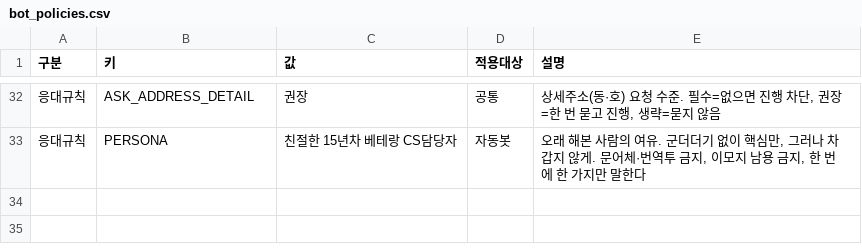
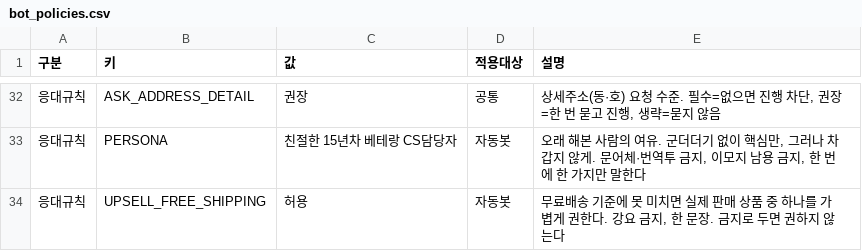
Before and after one commit to jihyun-blip/test123, a CSV file: sheets/momo_bot_policies/bot_policies.csv, drawn as a sheet; only a part is shown, gaps mark what is left out; the diff names each change by its address in the sheet, - before the commit and + after, or states it on an @@ line.

Commit message:
무료배송 기준 미달 시 실제 상품으로 추가 구매 유도

```diff
--- a/sheets/momo_bot_policies/bot_policies.csv
+++ b/sheets/momo_bot_policies/bot_policies.csv
+row 34: 응대규칙 | UPSELL_FREE_SHIPPING | 허용 | 자동봇 | 무료배송 기준에 못 미치면 실제 판매 상품 중 하나를 가볍게 권한다. 강요 금지, 한 문장. 금지로 두면 권하지 않는다
```
Also changed, not shown: 4 other files.
